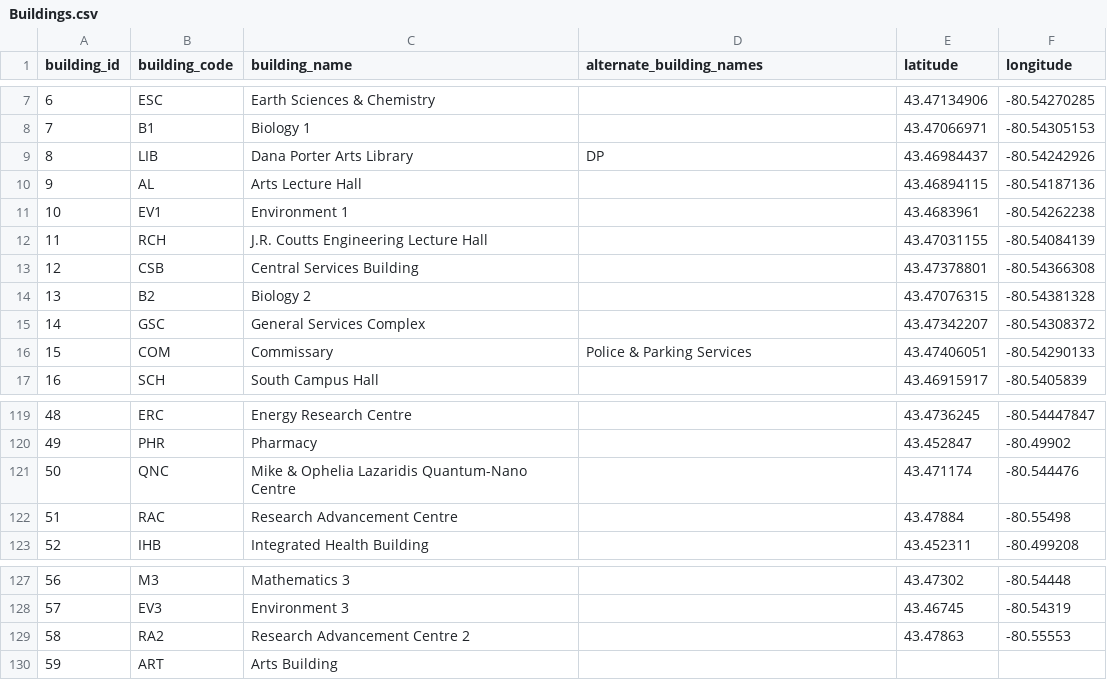
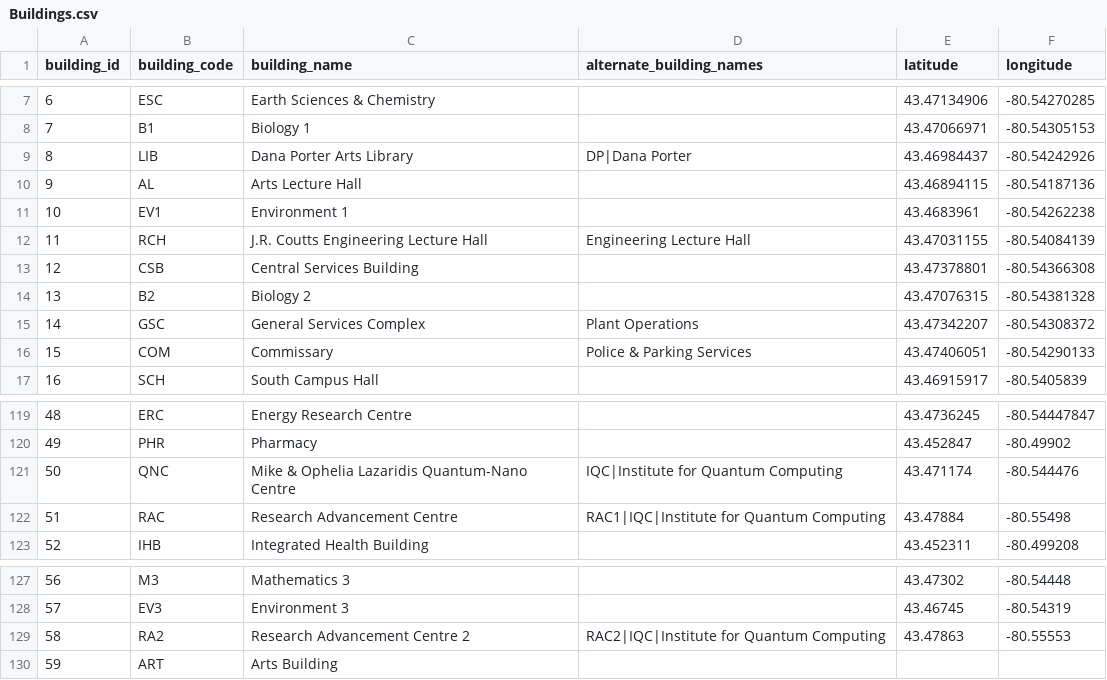
Before and after one commit to uWaterloo/Datasets, a CSV file: Buildings/Buildings.csv, drawn as a sheet; only a part is shown, gaps mark what is left out; the diff covers the shown part only.

Commit message:
Added alternate names for some buildings (also fixes #58)

```diff
--- a/Buildings/Buildings.csv
+++ b/Buildings/Buildings.csv
@@ -8,9 +8,9 @@ building_id,building_code,building_name,alternate_building_names,latitude,longit
 7,B1,Biology 1,,43.47066971,-80.54305153
-8,LIB,Dana Porter Arts Library,DP,43.46984437,-80.54242926
+8,LIB,Dana Porter Arts Library,DP|Dana Porter,43.46984437,-80.54242926
 9,AL,Arts Lecture Hall,,43.46894115,-80.54187136
 10,EV1,Environment 1,,43.4683961,-80.54262238
-11,RCH,J.R. Coutts Engineering Lecture Hall,,43.47031155,-80.54084139
+11,RCH,J.R. Coutts Engineering Lecture Hall,Engineering Lecture Hall,43.47031155,-80.54084139
 12,CSB,Central Services Building,,43.47378801,-80.54366308
 13,B2,Biology 2,,43.47076315,-80.54381328
-14,GSC,General Services Complex,,43.47342207,-80.54308372
+14,GSC,General Services Complex,Plant Operations,43.47342207,-80.54308372
 15,COM,Commissary,Police & Parking Services,43.47406051,-80.54290133
@@ -120,4 +120,4 @@ building_id,building_code,building_name,alternate_building_names,latitude,longit
 49,PHR,Pharmacy,,43.452847,-80.49902
-50,QNC,Mike & Ophelia Lazaridis Quantum-Nano Centre,,43.471174,-80.544476
-51,RAC,Research Advancement Centre,,43.47884,-80.55498
+50,QNC,Mike & Ophelia Lazaridis Quantum-Nano Centre,IQC|Institute for Quantum Computing,43.471174,-80.544476
+51,RAC,Research Advancement Centre,RAC1|IQC|Institute for Quantum Computing,43.47884,-80.55498
 52,IHB,Integrated Health Building,,43.452311,-80.499208
@@ -128,3 +128,3 @@ building_id,building_code,building_name,alternate_building_names,latitude,longit
 57,EV3,Environment 3,,43.46745,-80.54319
-58,RA2,Research Advancement Centre 2,,43.47863,-80.55553
+58,RA2,Research Advancement Centre 2,RAC2|IQC|Institute for Quantum Computing,43.47863,-80.55553
 59,ART,Arts Building,,,
```
Also changed, not shown: 48 edited cells elsewhere in this file.
